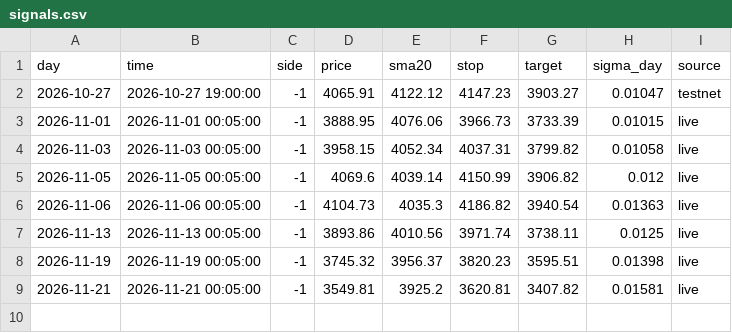
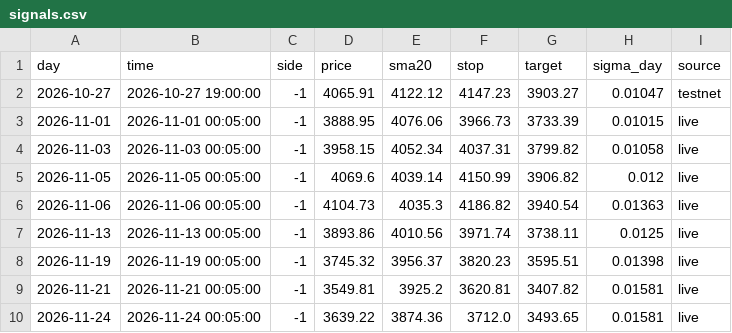
Before and after one commit to SheikhSakhi/T-Killer-BTC, a CSV file: data/xau/signals.csv, drawn as a sheet.

Commit message:
xau %F

```diff
--- a/data/xau/signals.csv
+++ b/data/xau/signals.csv
@@ -9 +9,2 @@ day,time,side,price,sma20,stop,target,sigma_day,source
 2026-11-21,2026-11-21 00:05:00,-1,3549.81,3925.2,3620.81,3407.82,0.01581,live
+2026-11-24,2026-11-24 00:05:00,-1,3639.22,3874.36,3712.0,3493.65,0.01581,live
```
